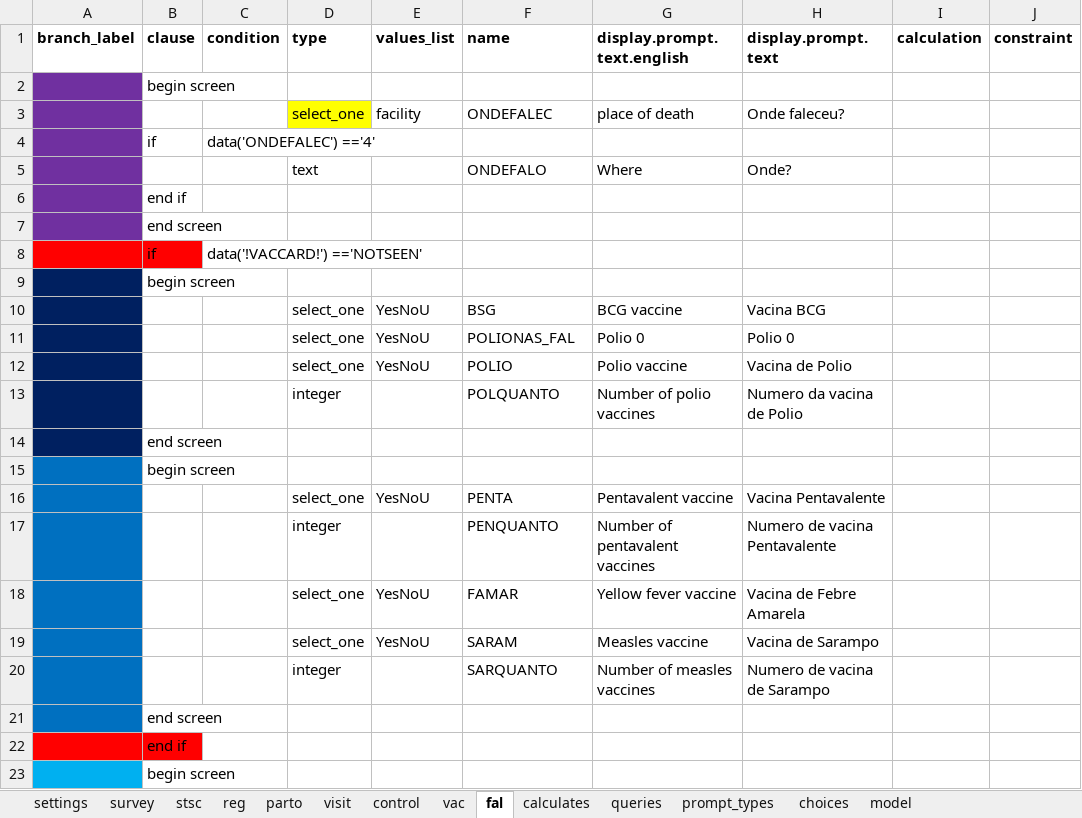
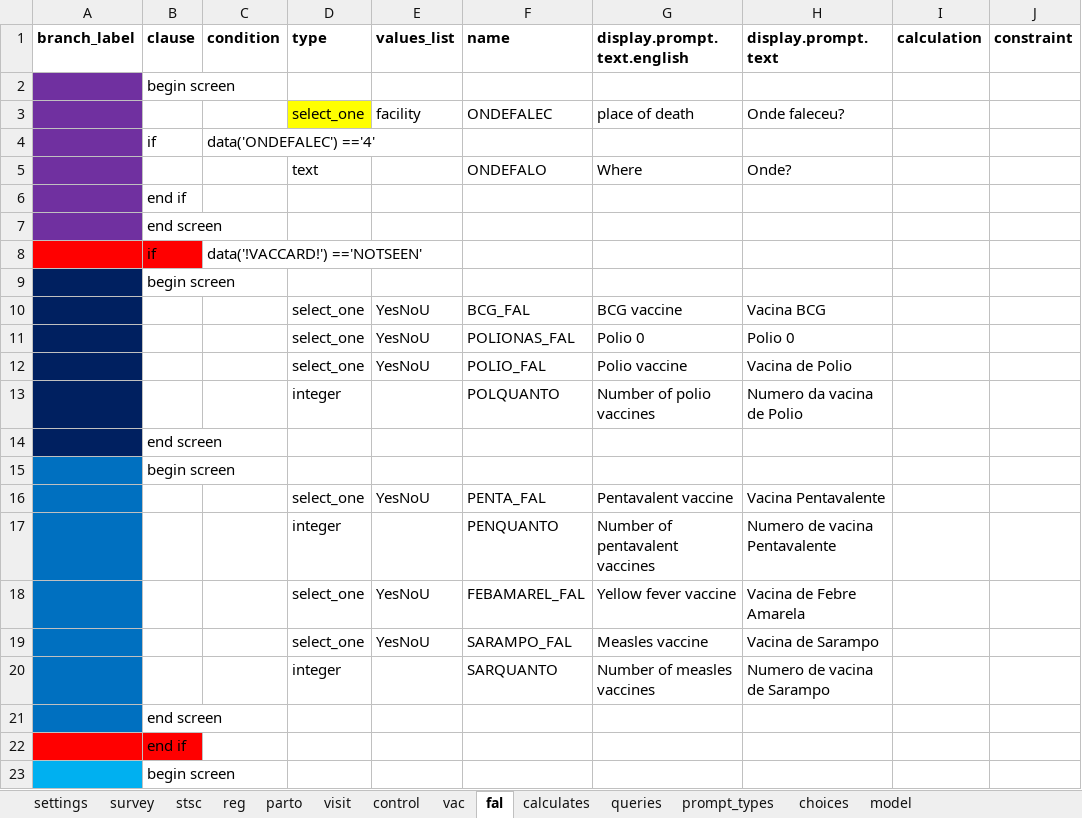
Before and after one commit to BandimHealthProject/freebase, an Excel workbook: app/config/tables/CRIANCA/forms/CRIANCA/CRIANCA.xlsx, sheet fal, drawn as a sheet; only a part is shown; values as stored, in another font and other column widths than the file's, no borders; the diff names each change by its address in the sheet, - before the commit and + after, or states it on an @@ line.

```diff
--- a/app/config/tables/CRIANCA/forms/CRIANCA/CRIANCA.xlsx (sheet fal)
+++ b/app/config/tables/CRIANCA/forms/CRIANCA/CRIANCA.xlsx (sheet fal)
-F10 (name): BSG
+F10 (name): BCG_FAL
-F12 (name): POLIO
+F12 (name): POLIO_FAL
-F16 (name): PENTA
+F16 (name): PENTA_FAL
-F18 (name): FAMAR
+F18 (name): FEBAMAREL_FAL
-F19 (name): SARAM
+F19 (name): SARAMPO_FAL
```
Also changed, not shown: sheet model, sheet queries, sheet reg, sheet stsc, app/config/assets/framework/forms/framework/framework.xlsx, app/config/tables/CRIANCA_HOSP/forms/CRIANCA_HOSP/CRIANCA_HOSP.xlsx, 15 other files.
